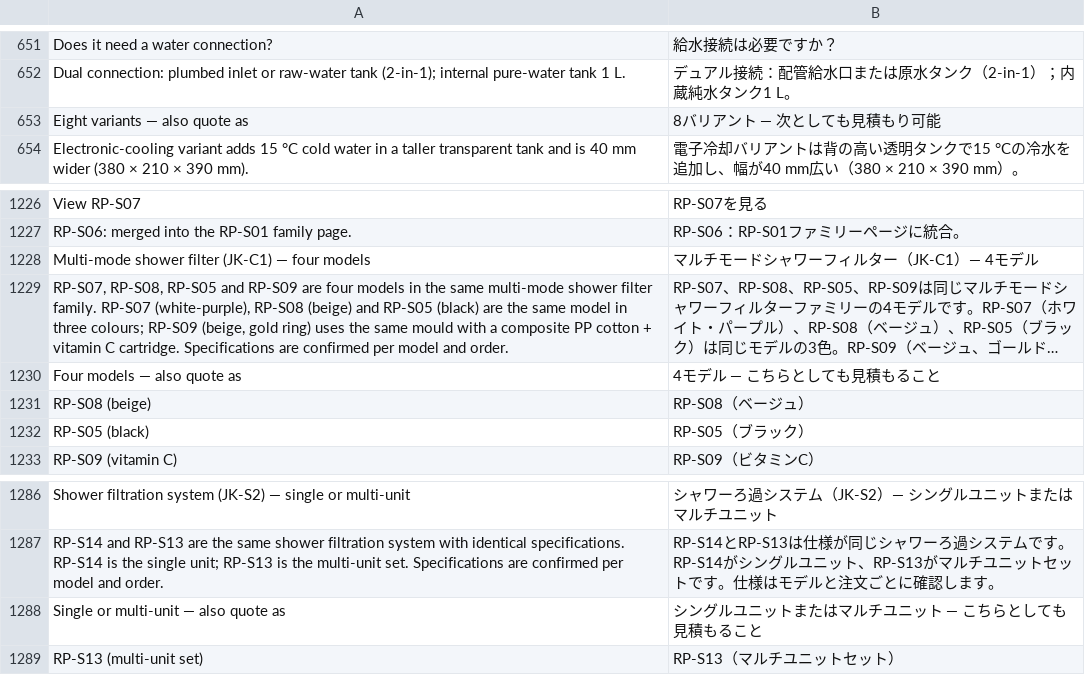
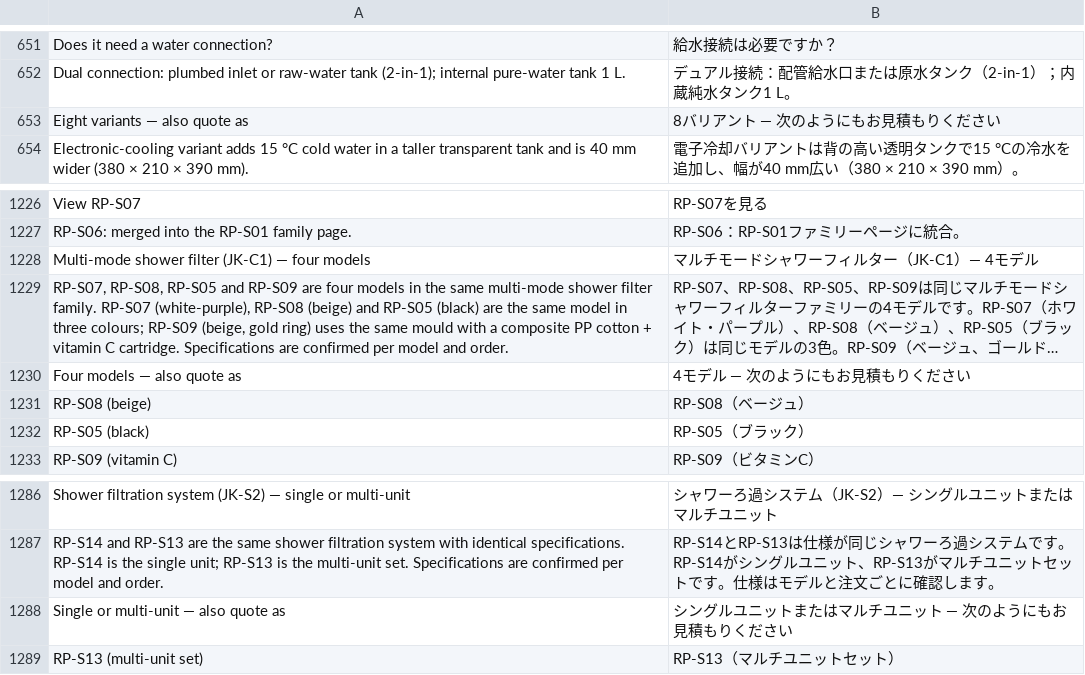
Before and after one commit to ropureoem/ropureoem, a TSV file: scripts/i18n/ja.tsv, drawn as a sheet; only a part is shown, gaps mark what is left out; long unchanged cells end in …; the diff names each change by its address in the sheet, - before the commit and + after, or states it on an @@ line.

Commit message:
Fix ja 'also quote as' mistranslations (RP-S07 + same-pattern keys)
ja.tsv 'also quote as' was machine-garbled as 'こちらとしても見積もる
こと' / '次としても見積もり可能'. Fixed 3 keys to the pattern already
used by the correct sibling key (L1596): '次のようにもお見積もりください'.
- Four models — also quote as (RP-S07 p.39)
- Single or multi-unit — also quote as (RP-S14 p.39)
- Eight variants — also quote as (RP-C14 p.40)
Pages patched by exact-string replacement (full regeneration was
tested and rejected: it reflows the hreflang block and partially
mangles params cells, e.g. ja RP-C07 '6-in-1 ROカートリッジ1本').

```diff
--- a/scripts/i18n/ja.tsv
+++ b/scripts/i18n/ja.tsv
-B653: 8バリアント — 次としても見積もり可能
+B653: 8バリアント — 次のようにもお見積もりください
-B1230: 4モデル — こちらとしても見積もること
+B1230: 4モデル — 次のようにもお見積もりください
-B1288: シングルユニットまたはマルチユニット — こちらとしても見積もること
+B1288: シングルユニットまたはマルチユニット — 次のようにもお見積もりください
```
Also changed, not shown: 3 other files.
